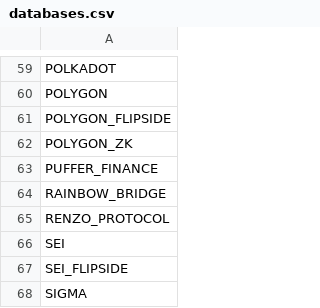
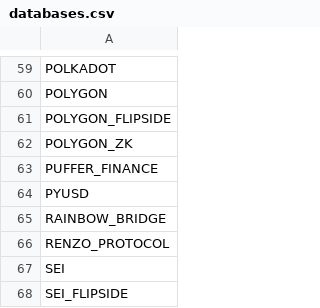
Before and after one commit to Artemis-xyz/dbt, a CSV file: databases.csv, drawn as a sheet; only a part is shown, gaps mark what is left out; the shorter side is filled out with more unchanged rows; the diff names each change by its address in the sheet, - before the commit and + after, or states it on an @@ line.

Commit message:
add PYUSD dbt model (#418)

```diff
--- a/databases.csv
+++ b/databases.csv
+row 64: PYUSD
```
Also changed, not shown: 1 other file.
